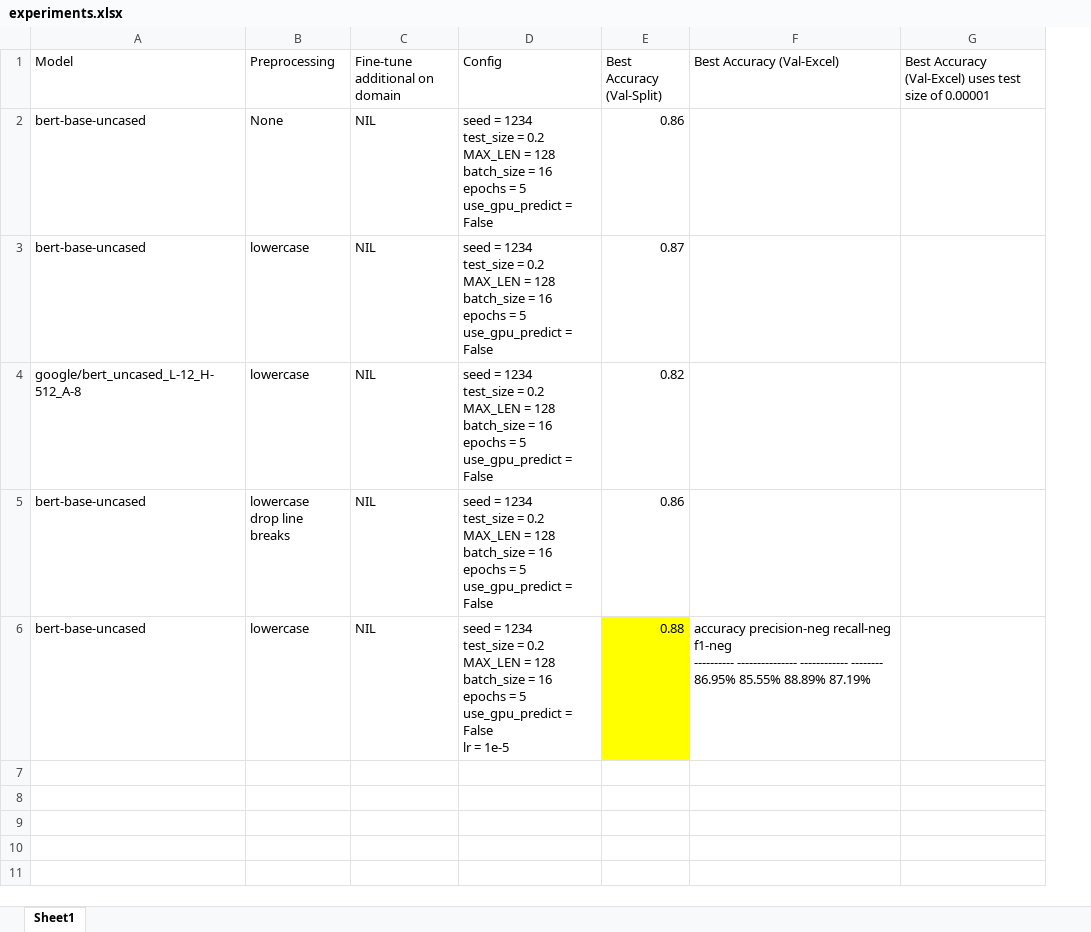
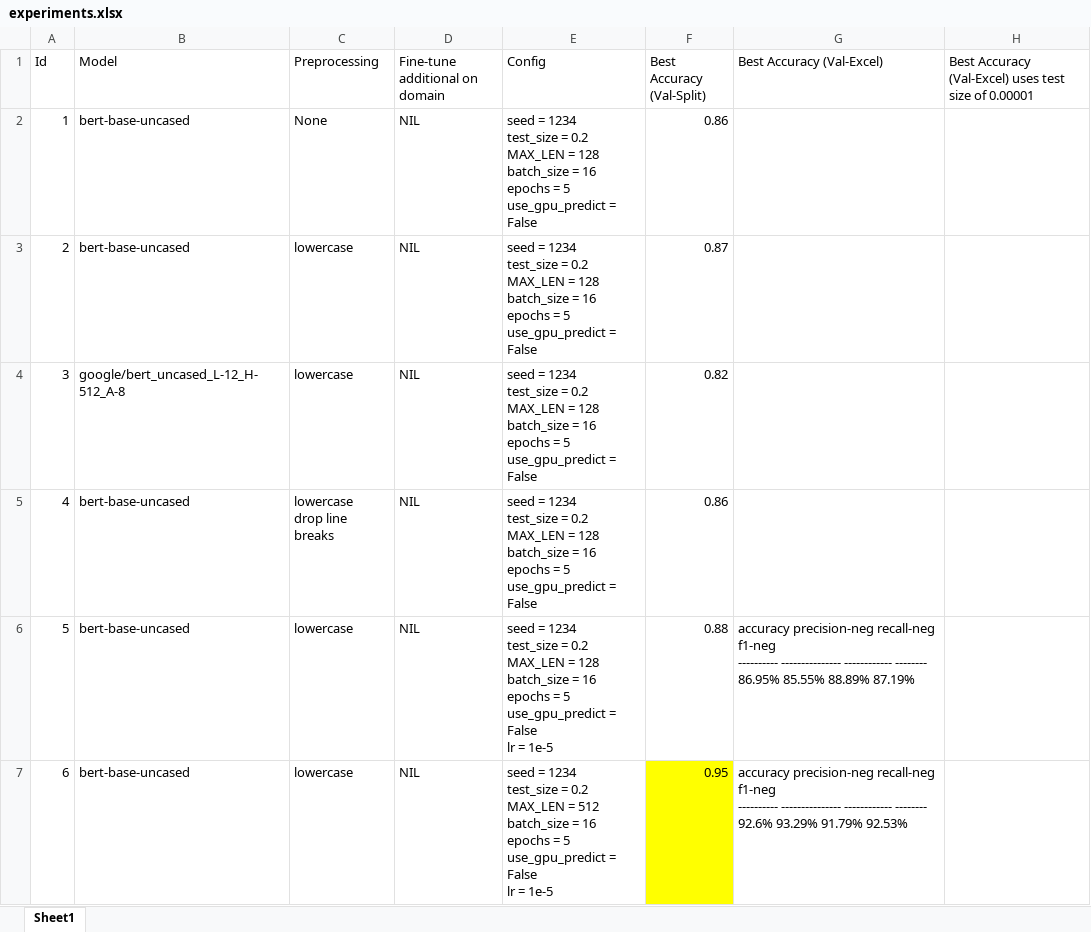
Before and after one commit to Aznoryusof/bert_sentiment, an Excel workbook: experiments.xlsx, sheet Sheet1, drawn as a sheet; values as stored, in another font and other column widths than the file's, no borders; addresses are those after the commit; ↵ is a line break in a cell; the diff names each change by its address in the sheet, - before the commit and + after, or states it on an @@ line.

```diff
--- a/experiments.xlsx (sheet Sheet1)
+++ b/experiments.xlsx (sheet Sheet1)
+column A (Id), rows 2-6: 1 | 2 | 3 | 4 | 5
-F6 fill: #FFFF00
+F6 fill: none
+row 7: 6 | bert-base-uncased | lowercase | NIL | seed = 1234 ↵ test_size = 0.2 ↵ MAX_LEN = 512 ↵ batch_size = 16 ↵ epochs = 5 ↵ use_gpu_predict = False ↵ lr = 1e-5 | 0.95 | accuracy precision-neg recall-neg f1-neg ↵ ---------- --------------- ------------ -------- ↵ 92.6% 93.29% 91.79% 92.53%
```
Also changed, not shown: 7 other files.
